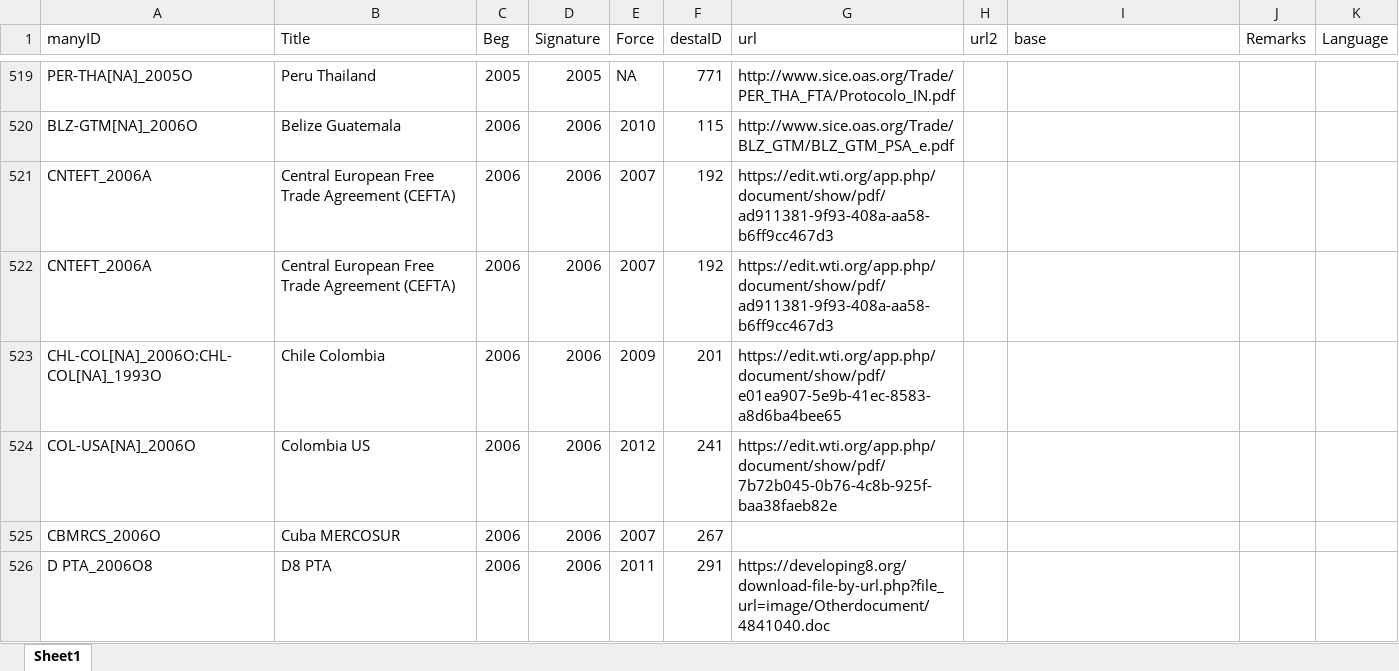
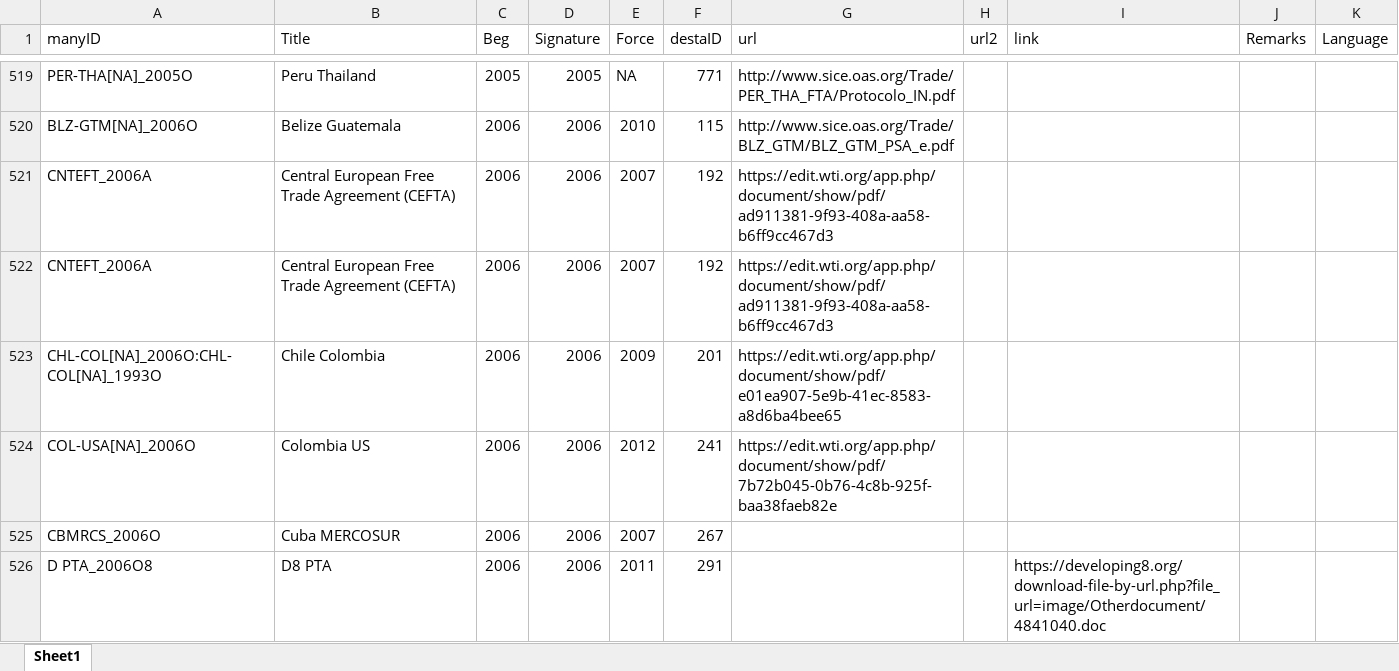
Before and after one commit to globalgov/manytrade, an Excel workbook: data-raw/texts/AGR_TXT/DESTA_TXT.xlsx, sheet Sheet1, drawn as a sheet; only a part is shown, gaps mark what is left out; values as stored, in another font and other column widths than the file's, no borders; the diff covers the shown part only; the diff names each change by its address in the sheet, - before the commit and + after, or states it on an @@ line.

```diff
--- a/data-raw/texts/AGR_TXT/DESTA_TXT.xlsx (sheet Sheet1)
+++ b/data-raw/texts/AGR_TXT/DESTA_TXT.xlsx (sheet Sheet1)
-I1: base
+I1: link
-G526 (url): https://developing8.org/download-file-by-url.php?file_url=image/Otherdocument/4841040.doc
+G526 (url): (empty)
-I526 (link): (empty)
+I526 (link): https://developing8.org/download-file-by-url.php?file_url=image/Otherdocument/4841040.doc
```
Also changed, not shown: 12 edited cells and cell formats elsewhere in this sheet, 5 other files.
